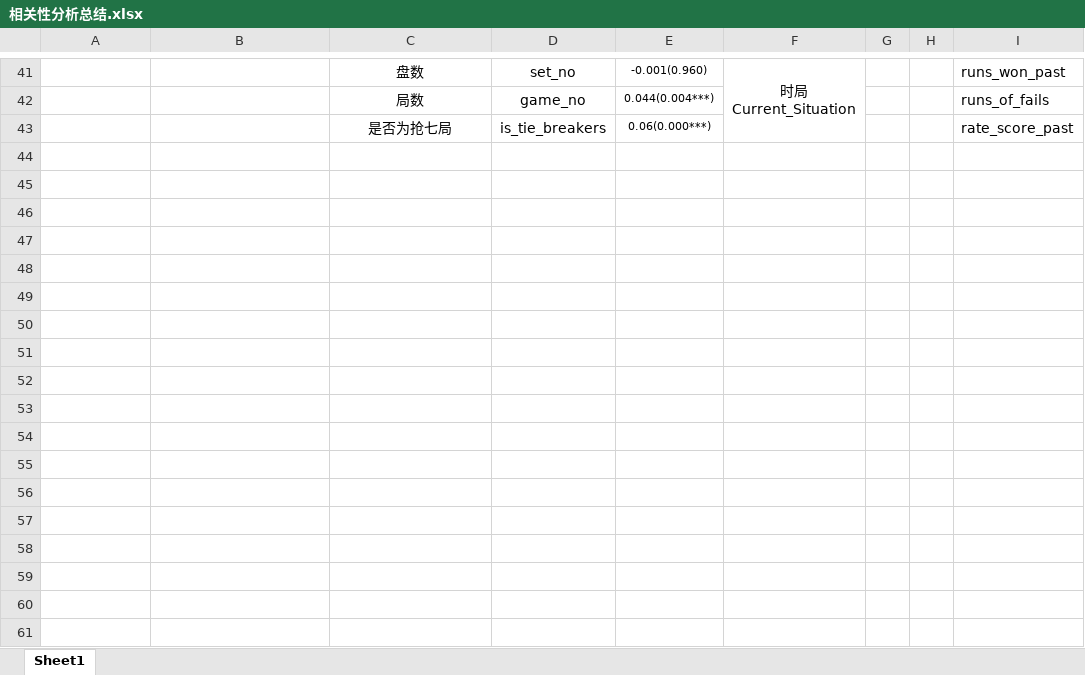
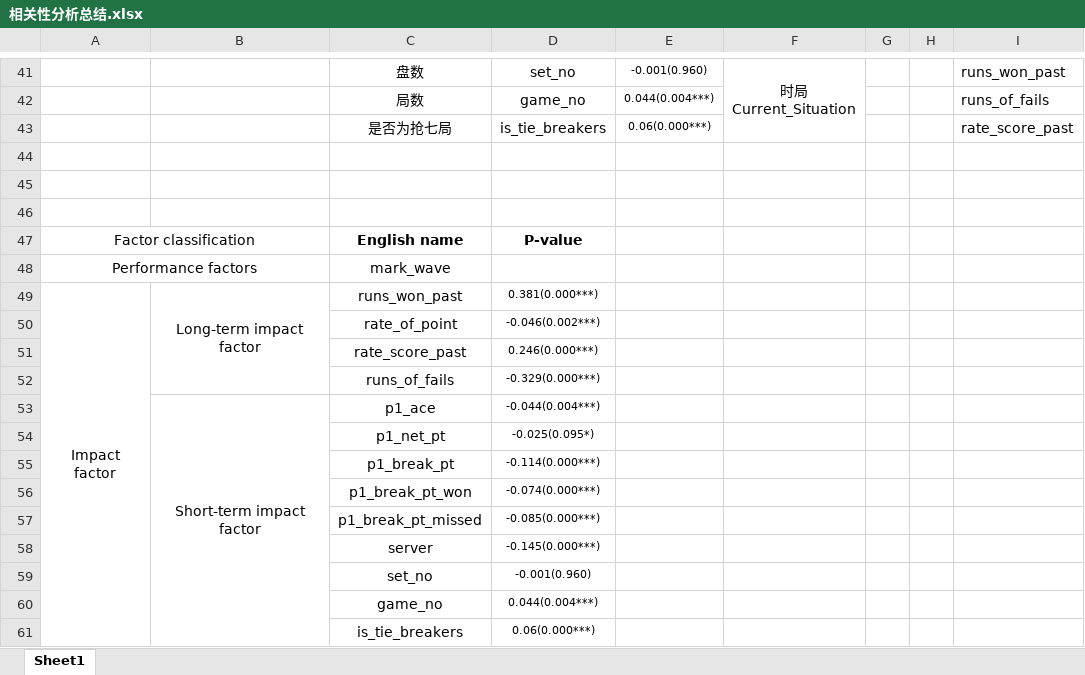
Before and after one commit to CSUST-Math-Team/MCM2024, an Excel workbook: 2-数据处理与分析/数据分析/材料/第三问/相关性分析总结.xlsx, sheet Sheet1, drawn as a sheet; only a part is shown, gaps mark what is left out; values as stored, in another font and other column widths than the file's, no borders; the diff names each change by its address in the sheet, - before the commit and + after, or states it on an @@ line.

```diff
--- a/2-数据处理与分析/数据分析/材料/第三问/相关性分析总结.xlsx (sheet Sheet1)
+++ b/2-数据处理与分析/数据分析/材料/第三问/相关性分析总结.xlsx (sheet Sheet1)
+row 44: (empty)
+row 45: (empty)
+row 46: (empty)
+row 47: Factor classification |  | English name | P-value
+row 48: Performance factors |  | mark_wave
+row 49: Impact factor | Long-term impact factor | runs_won_past | 0.381(0.000***)
+row 50:  |  | rate_of_point | -0.046(0.002***)
+row 51:  |  | rate_score_past | 0.246(0.000***)
+row 52:  |  | runs_of_fails | -0.329(0.000***)
+row 53:  | Short-term impact factor | p1_ace | -0.044(0.004***)
+row 54:  |  | p1_net_pt | -0.025(0.095*)
+row 55:  |  | p1_break_pt | -0.114(0.000***)
+row 56:  |  | p1_break_pt_won | -0.074(0.000***)
+row 57:  |  | p1_break_pt_missed | -0.085(0.000***)
+row 58:  |  | server | -0.145(0.000***)
+row 59:  |  | set_no | -0.001(0.960)
+row 60:  |  | game_no | 0.044(0.004***)
+row 61:  |  | is_tie_breakers | 0.06(0.000***)
```
Also changed, not shown: 13 other files.
